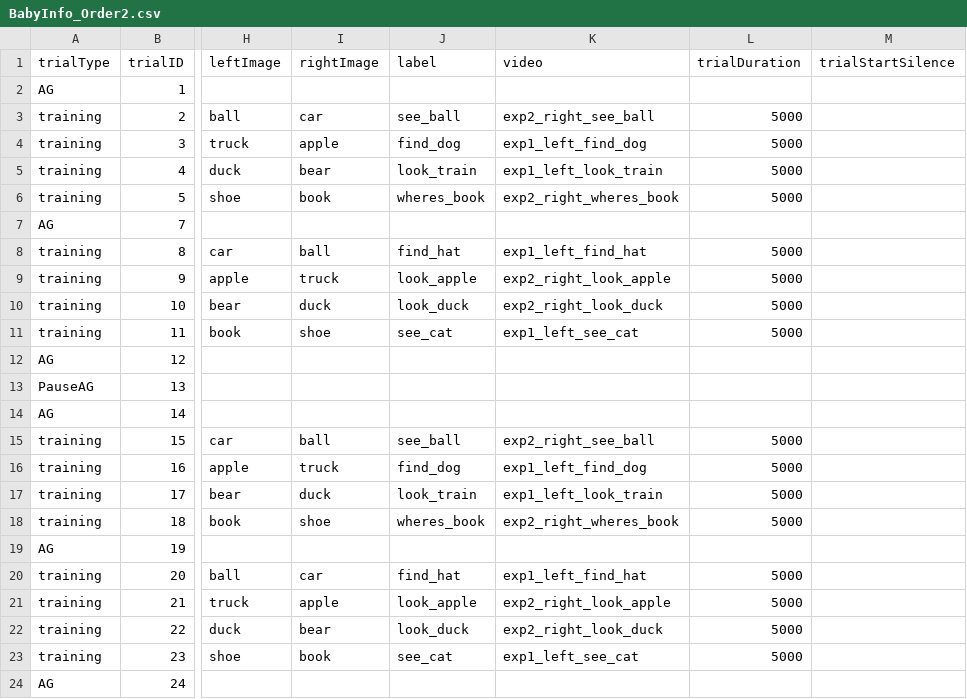
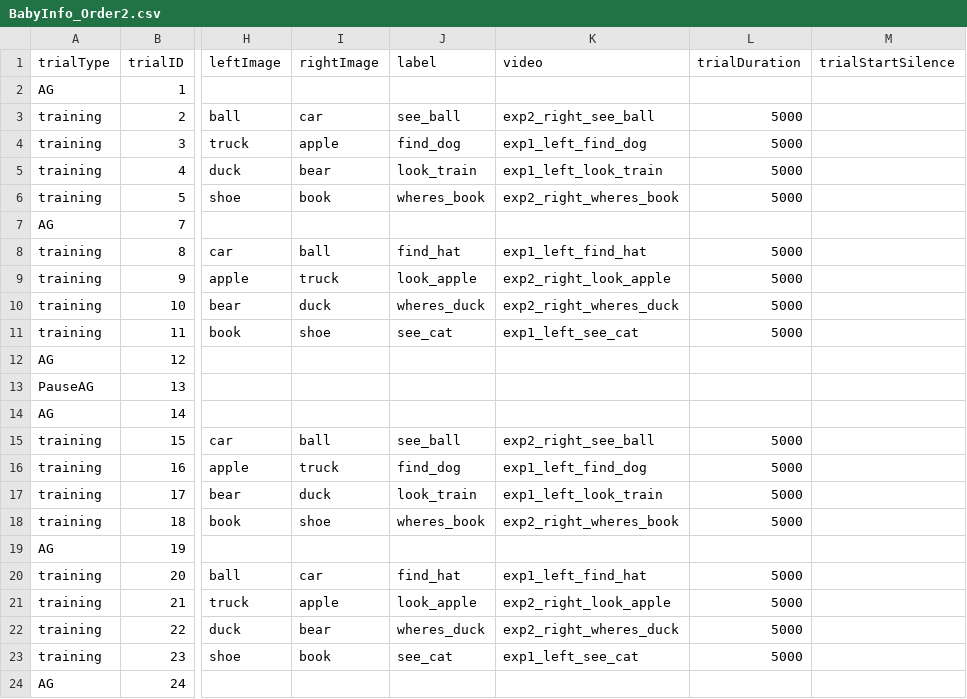
Before and after one commit to JMankewitz/baby-info, a CSV file: BabyInfo_v1/orders/trialOrders/BabyInfo_Order2.csv, drawn as a sheet; only a part is shown, gaps mark what is left out; the diff names each change by its address in the sheet, - before the commit and + after, or states it on an @@ line.

```diff
--- a/BabyInfo_v1/orders/trialOrders/BabyInfo_Order2.csv
+++ b/BabyInfo_v1/orders/trialOrders/BabyInfo_Order2.csv
-J10 (label): look_duck
+J10 (label): wheres_duck
-K10 (video): exp2_right_look_duck
+K10 (video): exp2_right_wheres_duck
-J22 (label): look_duck
+J22 (label): wheres_duck
-K22 (video): exp2_right_look_duck
+K22 (video): exp2_right_wheres_duck
```
Also changed, not shown: BabyInfo_v1/orders/trialOrders/BabyInfo_Order4.csv, 41 other files.
